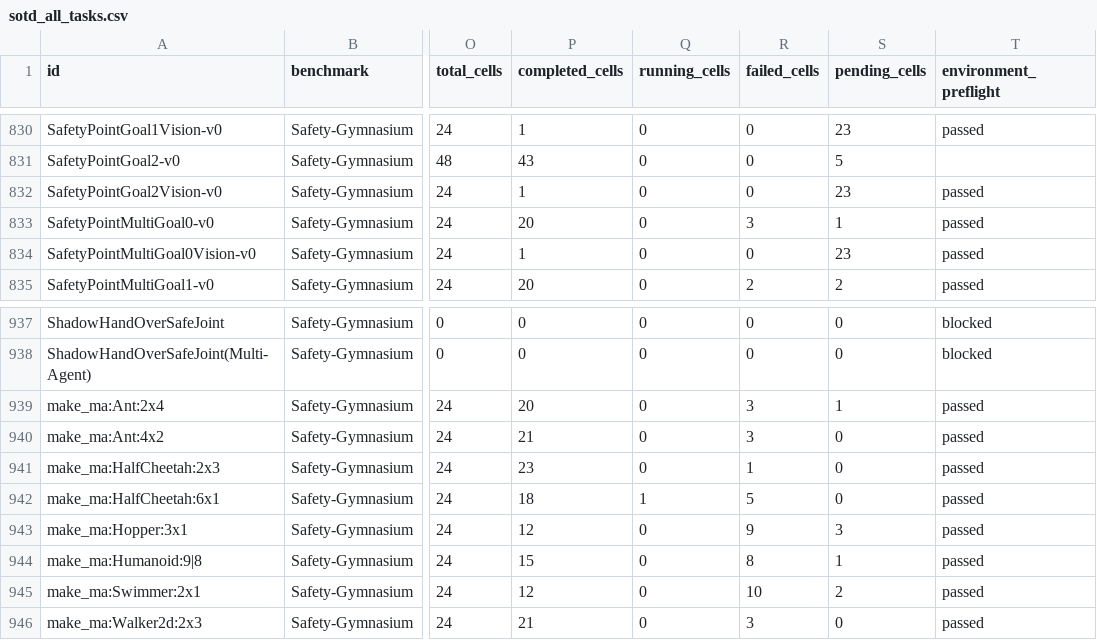
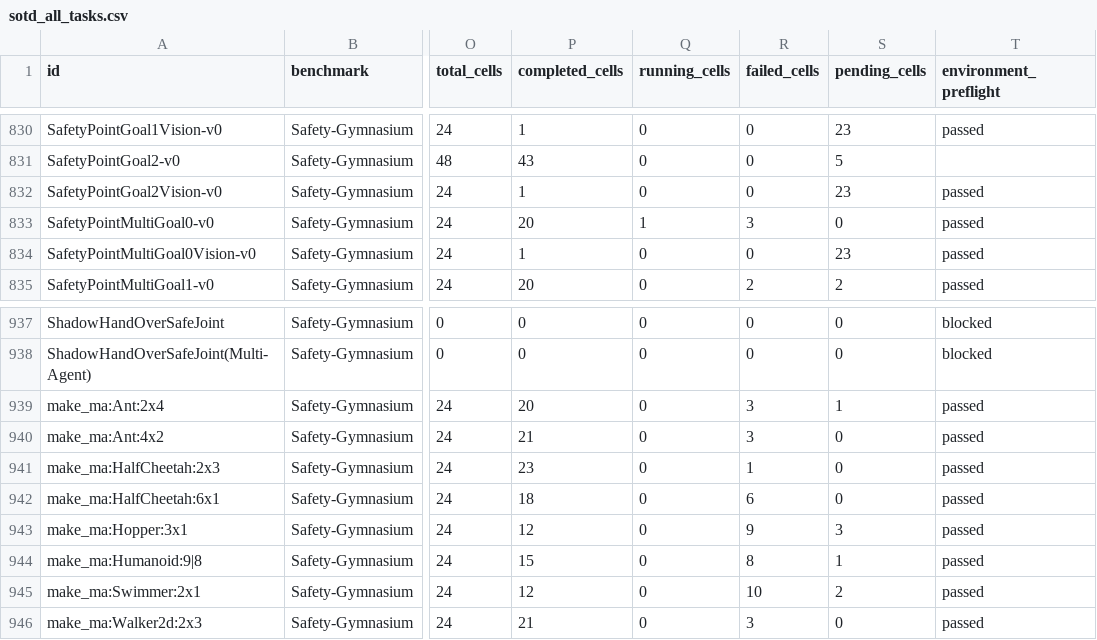
Before and after one commit to asimfish/safeot-dashboard, a CSV file: sotd_all_tasks.csv, drawn as a sheet; only a part is shown, gaps mark what is left out; the diff names each change by its address in the sheet, - before the commit and + after, or states it on an @@ line.

```diff
--- a/sotd_all_tasks.csv
+++ b/sotd_all_tasks.csv
-Q833 (running_cells): 0
+Q833 (running_cells): 1
-S833 (pending_cells): 1
+S833 (pending_cells): 0
-Q942 (running_cells): 1
+Q942 (running_cells): 0
-R942 (failed_cells): 5
+R942 (failed_cells): 6
```
Also changed, not shown: sotd_full_multi_agent_jobs.csv, 40 other files.
